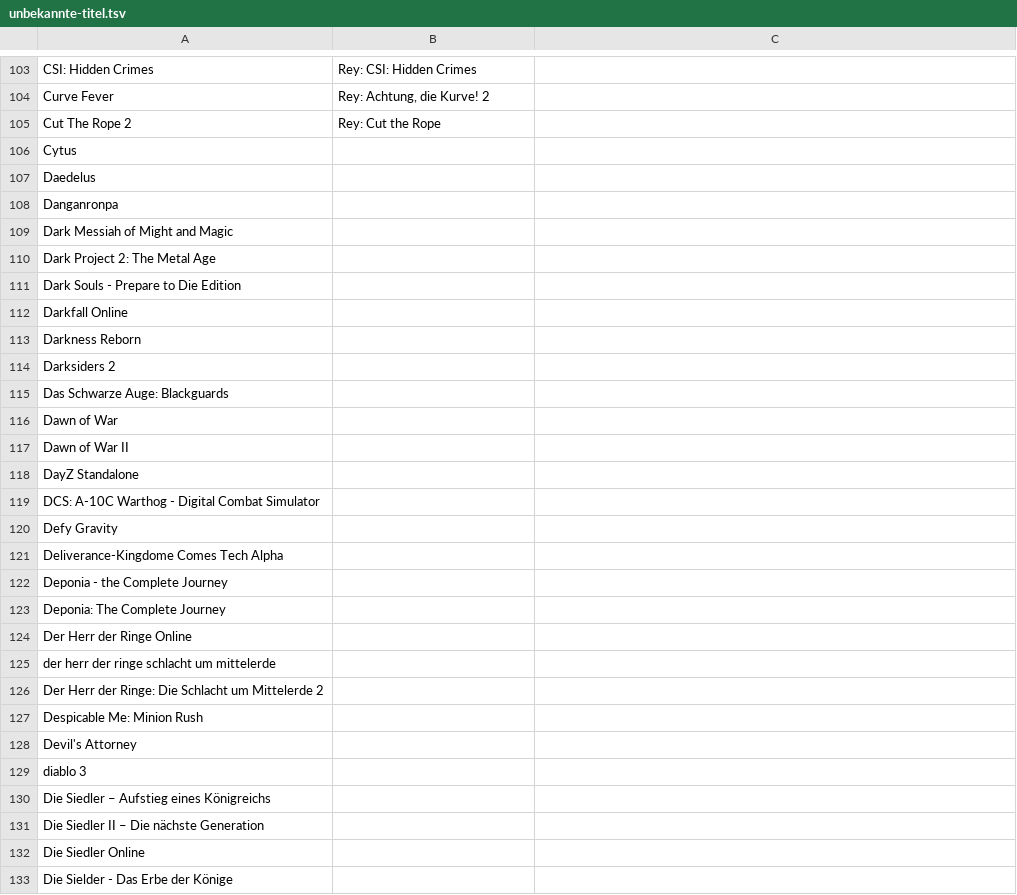
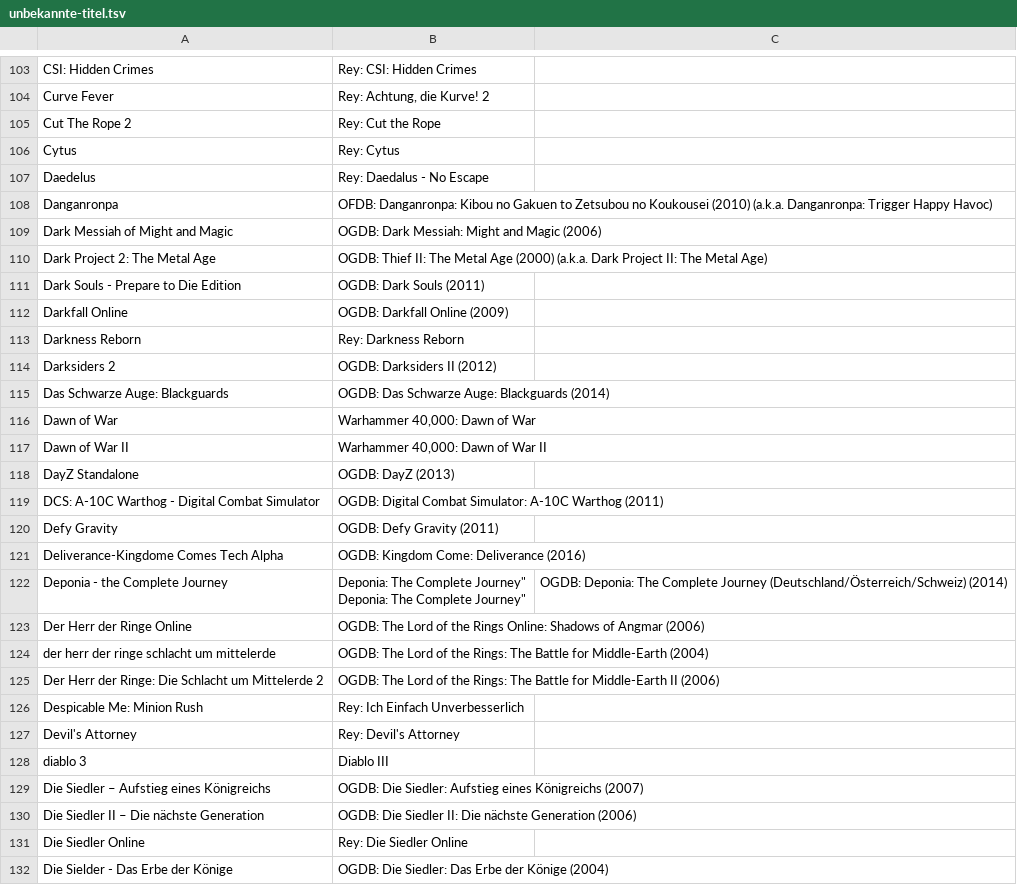
Before and after one commit to VDVC/Survey, a TSV file: daten/2014/unbekannte-titel.tsv, drawn as a sheet; only a part is shown, gaps mark what is left out; the diff covers the shown part only.

Commit message:
Update unbekannte-titel.tsv

```diff
--- a/daten/2014/unbekannte-titel.tsv
+++ b/daten/2014/unbekannte-titel.tsv
@@ -105,29 +105,29 @@
 "Cut The Rope 2"	"Rey: Cut the Rope"
-"Cytus"	""
-"Daedelus"	""
-"Danganronpa"	""
-"Dark Messiah of Might and Magic"	""
-"Dark Project 2: The Metal Age"	""
-"Dark Souls - Prepare to Die Edition"	""
-"Darkfall Online"	""
-"Darkness Reborn"	""
-"Darksiders 2"	""
-"Das Schwarze Auge: Blackguards"	""
-"Dawn of War"	""
-"Dawn of War II"	""
-"DayZ Standalone"	""
-"DCS: A-10C Warthog - Digital Combat Simulator"	""
-"Defy Gravity"	""
-"Deliverance-Kingdome Comes Tech Alpha"	""
-"Deponia - the Complete Journey"	""
-"Deponia: The Complete Journey"	""
-"Der Herr der Ringe Online"	""
-"der herr der ringe schlacht um mittelerde"	""
-"Der Herr der Ringe: Die Schlacht um Mittelerde 2"	""
-"Despicable Me: Minion Rush"	""
-"Devil's Attorney"	""
-"diablo 3"	""
-"Die Siedler – Aufstieg eines Königreichs"	""
-"Die Siedler II – Die nächste Generation"	""
-"Die Siedler Online"	""
-"Die Sielder - Das Erbe der Könige"	""
+"Cytus"	"Rey: Cytus"
+"Daedelus"	"Rey: Daedalus - No Escape"
+"Danganronpa"	"OFDB: Danganronpa: Kibou no Gakuen to Zetsubou no Koukousei (2010) (a.k.a. Danganronpa: Trigger Happy Havoc)"
+"Dark Messiah of Might and Magic"	"OGDB: Dark Messiah: Might and Magic (2006) "
+"Dark Project 2: The Metal Age"	"OGDB: Thief II: The Metal Age (2000) (a.k.a. Dark Project II: The Metal Age)"
+"Dark Souls - Prepare to Die Edition"	"OGDB: Dark Souls (2011) "
+"Darkfall Online"	"OGDB: Darkfall Online (2009) "
+"Darkness Reborn"	"Rey: Darkness Reborn"
+"Darksiders 2"	"OGDB: Darksiders II (2012) "
+"Das Schwarze Auge: Blackguards"	"OGDB: Das Schwarze Auge: Blackguards (2014)"
+"Dawn of War"	"Warhammer 40,000: Dawn of War"
+"Dawn of War II"	"Warhammer 40,000: Dawn of War II"
+"DayZ Standalone"	"OGDB: DayZ (2013)"
+"DCS: A-10C Warthog - Digital Combat Simulator"	"OGDB: Digital Combat Simulator: A-10C Warthog (2011) "
+"Defy Gravity"	"OGDB: Defy Gravity (2011) "
+"Deliverance-Kingdome Comes Tech Alpha"	"OGDB: Kingdom Come: Deliverance (2016)"
+"Deponia - the Complete Journey"	"Deponia: The Complete Journey""
+"Deponia: The Complete Journey"	"OGDB: Deponia: The Complete Journey (Deutschland/Österreich/Schweiz) (2014)"
+"Der Herr der Ringe Online"	"OGDB: The Lord of the Rings Online: Shadows of Angmar (2006)"
+"der herr der ringe schlacht um mittelerde"	"OGDB: The Lord of the Rings: The Battle for Middle-Earth (2004)"
+"Der Herr der Ringe: Die Schlacht um Mittelerde 2"	"OGDB: The Lord of the Rings: The Battle for Middle-Earth II (2006)"
+"Despicable Me: Minion Rush"	"Rey: Ich Einfach Unverbesserlich"
+"Devil's Attorney"	"Rey: Devil's Attorney"
+"diablo 3"	"Diablo III"
+"Die Siedler – Aufstieg eines Königreichs"	"OGDB: Die Siedler: Aufstieg eines Königreichs (2007) "
+"Die Siedler II – Die nächste Generation"	"OGDB: Die Siedler II: Die nächste Generation (2006) "
+"Die Siedler Online"	"Rey: Die Siedler Online"
+"Die Sielder - Das Erbe der Könige"	"OGDB: Die Siedler: Das Erbe der Könige (2004) "
```
Also changed, not shown: 29 edited cells elsewhere in this file.
